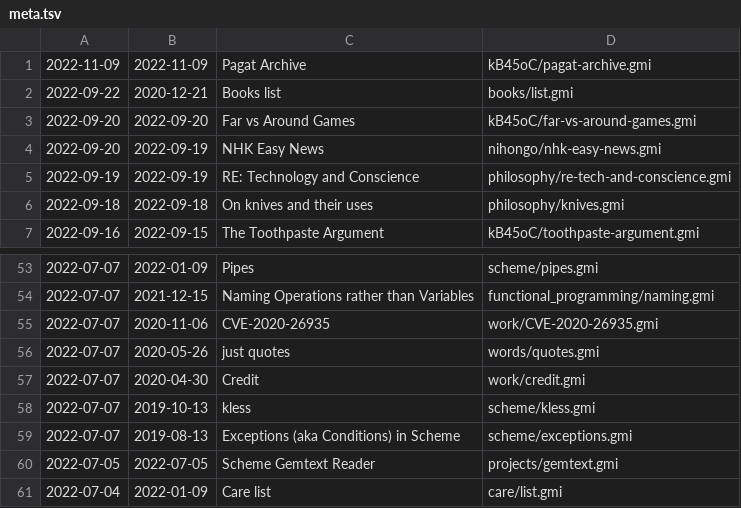
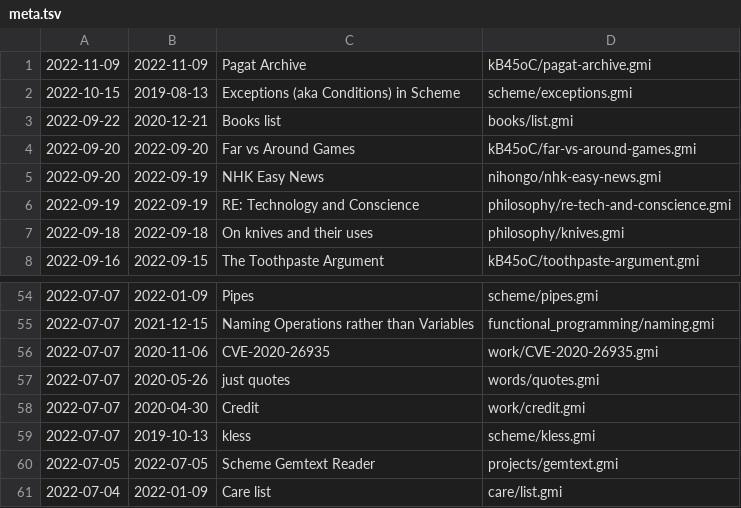
Before and after one commit to siiky/siiky.github.io, a TSV file: meta.tsv, drawn as a sheet; only a part is shown, gaps mark what is left out; removed rows and columns are numbered as before the commit, all else as after; the diff names each change by its address in the sheet, - before the commit and + after, or states it on an @@ line.

Commit message:
Update scheme/exceptions

```diff
--- a/meta.tsv
+++ b/meta.tsv
+row 2: 2022-10-15 | 2019-08-13 | Exceptions (aka Conditions) in Scheme | scheme/exceptions.gmi
-row 59: 2022-07-07 | 2019-08-13 | Exceptions (aka Conditions) in Scheme | scheme/exceptions.gmi
```
Also changed, not shown: 19 other files.
